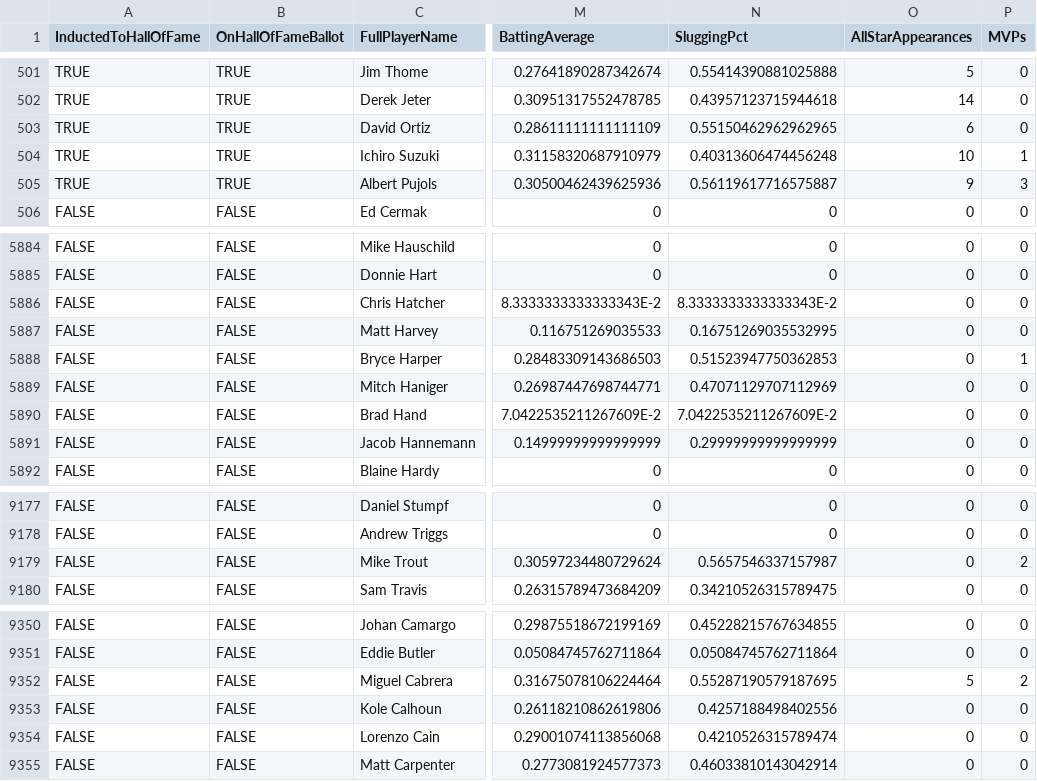
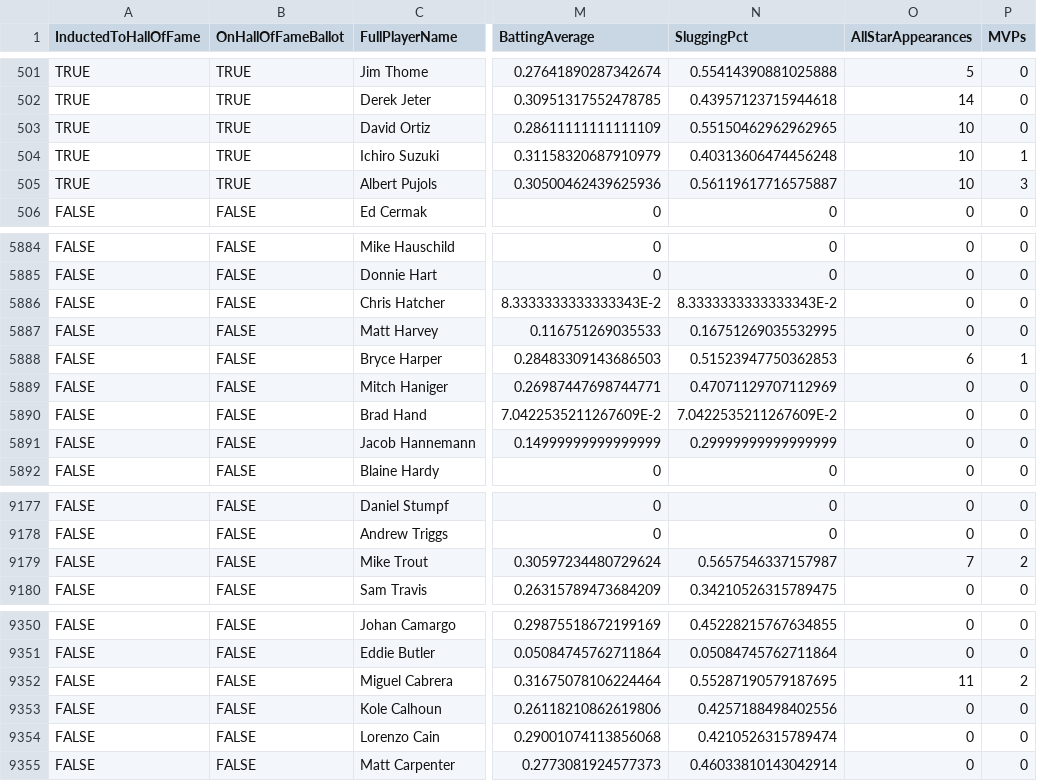
Before and after one commit to bartczernicki/MachineLearning-BaseballPrediction-BlazorApp, a CSV file: BaseballPredictionBlazor/Data/MLBBaseballBatters.csv, drawn as a sheet; only a part is shown, gaps mark what is left out; the diff names each change by its address in the sheet, - before the commit and + after, or states it on an @@ line.

Commit message:
Player & UI updates.

```diff
--- a/BaseballPredictionBlazor/Data/MLBBaseballBatters.csv
+++ b/BaseballPredictionBlazor/Data/MLBBaseballBatters.csv
-O503 (AllStarAppearances): 6
+O503 (AllStarAppearances): 10
-O505 (AllStarAppearances): 9
+O505 (AllStarAppearances): 10
-O5888 (AllStarAppearances): 0
+O5888 (AllStarAppearances): 6
-O9179 (AllStarAppearances): 0
+O9179 (AllStarAppearances): 7
-O9352 (AllStarAppearances): 5
+O9352 (AllStarAppearances): 11
```
Also changed, not shown: 9 other files.
